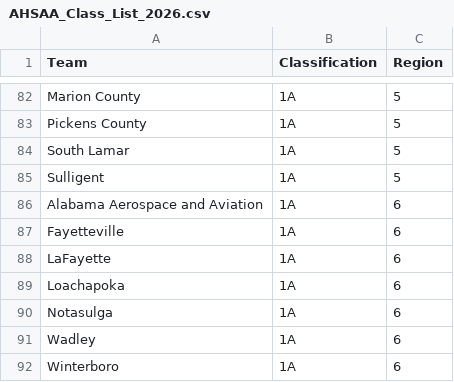
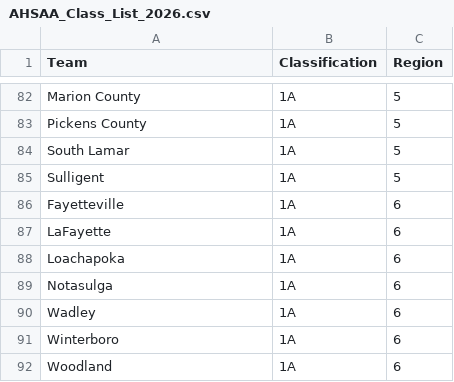
Before and after one commit to jlflux/lunceindex26, a CSV file: data/AHSAA_Class_List_2026.csv, drawn as a sheet; only a part is shown, gaps mark what is left out; the shorter side is filled out with more unchanged rows.

```diff
--- a/data/AHSAA_Class_List_2026.csv
+++ b/data/AHSAA_Class_List_2026.csv
@@ -85,3 +85,2 @@ South Lamar,1A,5
 Sulligent,1A,5
-Alabama Aerospace and Aviation,1A,6
 Fayetteville,1A,6
```
Also changed, not shown: data/alpreps_preseason_2026.csv, 7 other files.
